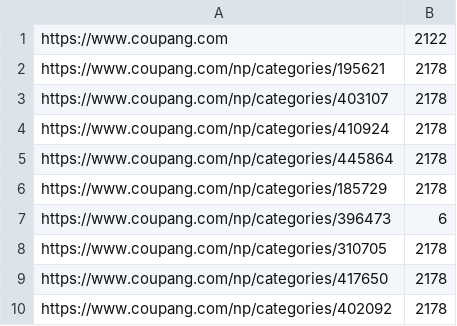
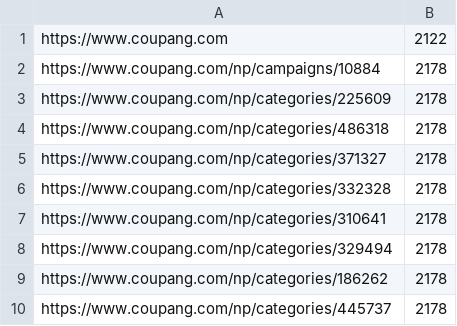
Before and after one commit to arielwu415/Web-crawler, a CSV file: reports3.csv, drawn as a sheet.

```diff
--- a/reports3.csv
+++ b/reports3.csv
@@ -1,10 +1,10 @@
 https://www.coupang.com,2122
-https://www.coupang.com/np/categories/195621,2178
-https://www.coupang.com/np/categories/403107,2178
-https://www.coupang.com/np/categories/410924,2178
-https://www.coupang.com/np/categories/445864,2178
-https://www.coupang.com/np/categories/185729,2178
-https://www.coupang.com/np/categories/396473,6
-https://www.coupang.com/np/categories/310705,2178
-https://www.coupang.com/np/categories/417650,2178
-https://www.coupang.com/np/categories/402092,2178
+https://www.coupang.com/np/campaigns/10884,2178
+https://www.coupang.com/np/categories/225609,2178
+https://www.coupang.com/np/categories/486318,2178
+https://www.coupang.com/np/categories/371327,2178
+https://www.coupang.com/np/categories/332328,2178
+https://www.coupang.com/np/categories/310641,2178
+https://www.coupang.com/np/categories/329494,2178
+https://www.coupang.com/np/categories/186262,2178
+https://www.coupang.com/np/categories/445737,2178
```
Also changed, not shown: reports1.csv, reports2.csv, 3 other files.
